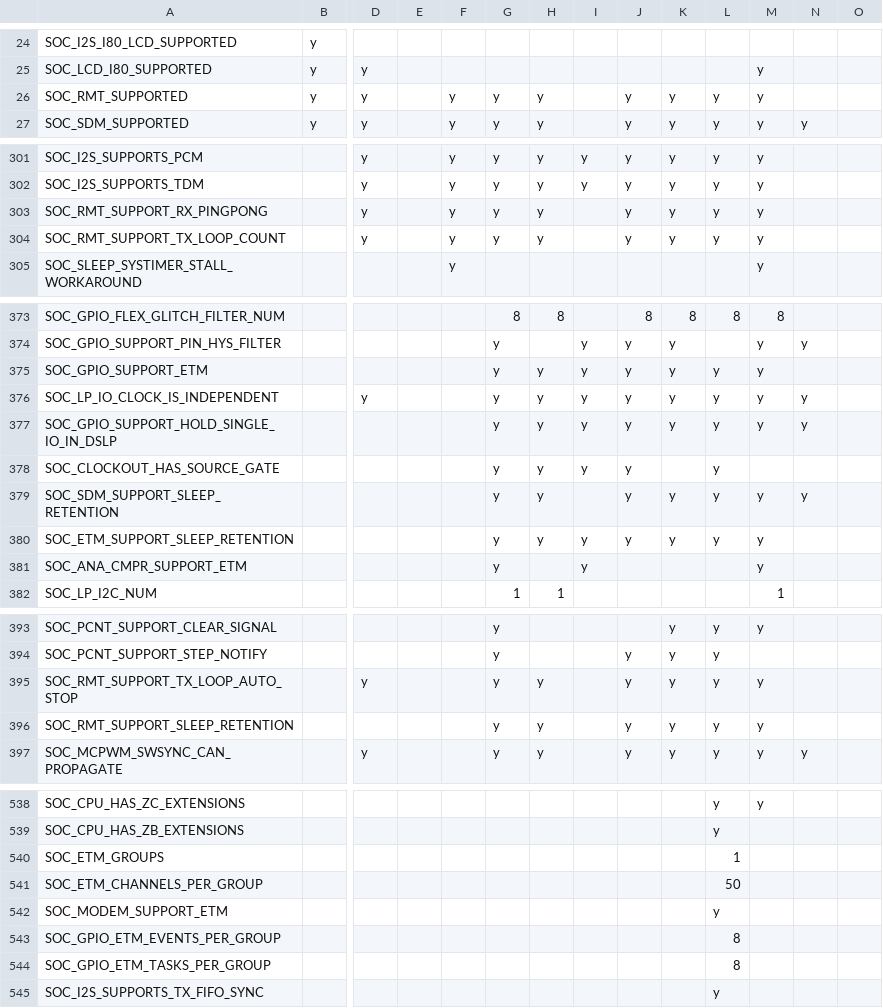
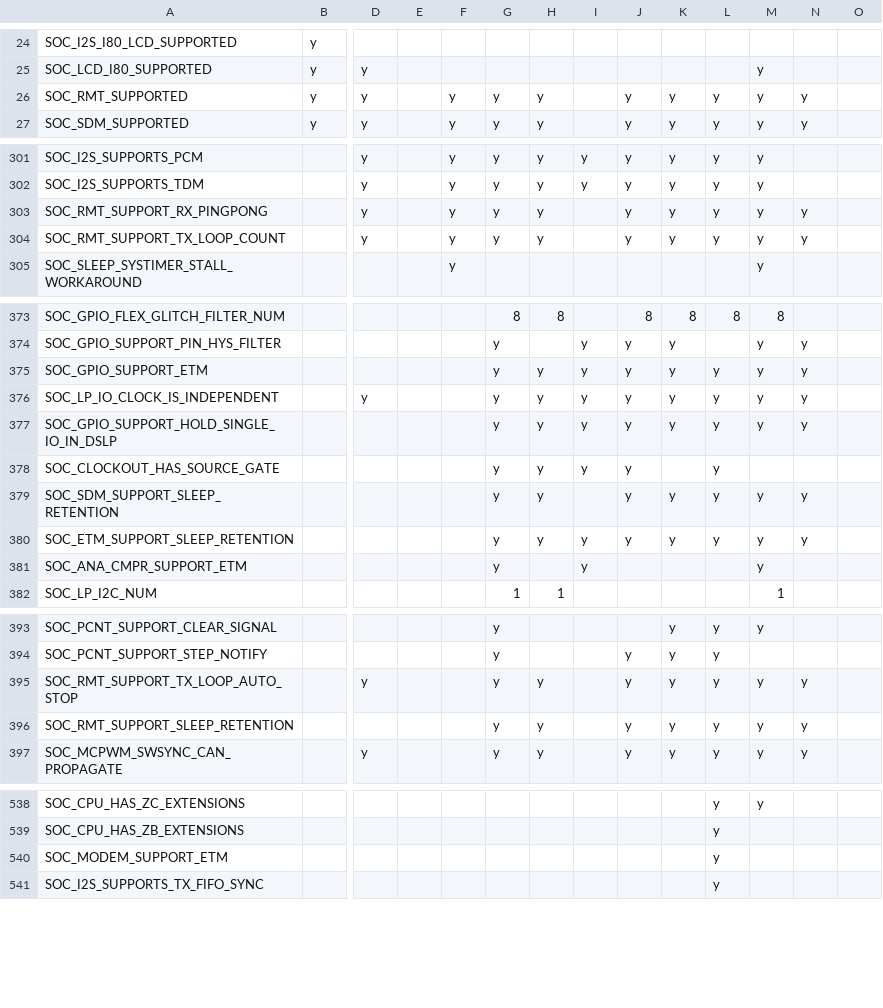
Before and after one commit to tanakamasayuki/ESP-IDF-SoC-Check, a CSV file: soc.csv, drawn as a sheet; only a part is shown, gaps mark what is left out; rows hold the shown columns only; the diff covers the shown part only; the diff names each change by its address in the sheet, - before the commit and + after, or states it on an @@ line.

```diff
--- a/soc.csv
+++ b/soc.csv
-N26: (empty)
+N26: y
-N303:N304: (empty)
+N303:N304: y
-N375: (empty)
+N375: y
-N380: (empty)
+N380: y
-N395:N396: (empty)
+N395:N396: y
-row 540: SOC_ETM_GROUPS |  |  |  |  |  |  |  |  |  | 1
-row 541: SOC_ETM_CHANNELS_PER_GROUP |  |  |  |  |  |  |  |  |  | 50
-row 543: SOC_GPIO_ETM_EVENTS_PER_GROUP |  |  |  |  |  |  |  |  |  | 8
-row 544: SOC_GPIO_ETM_TASKS_PER_GROUP |  |  |  |  |  |  |  |  |  | 8
```
Also changed, not shown: 7 edited cells elsewhere in this file, 1 other file.
